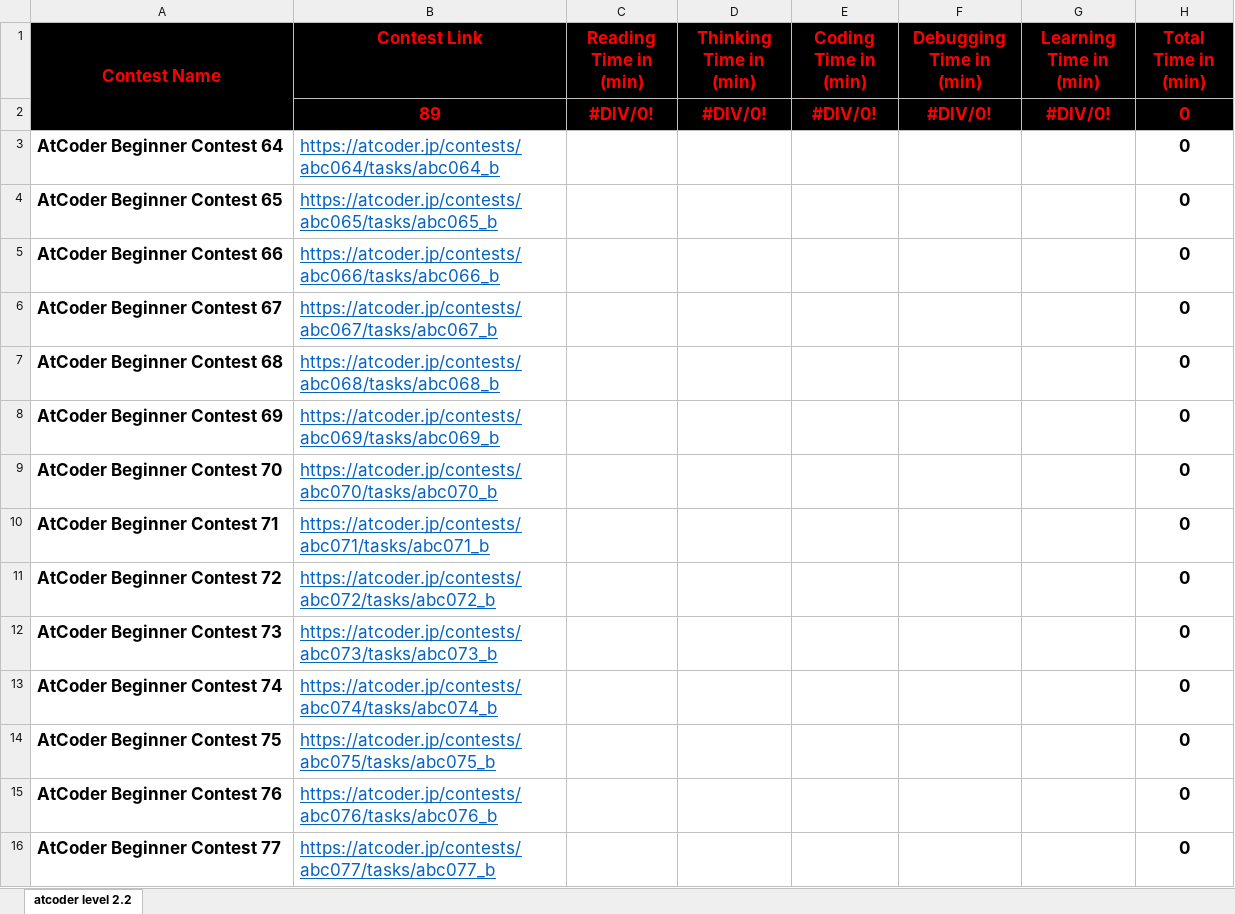
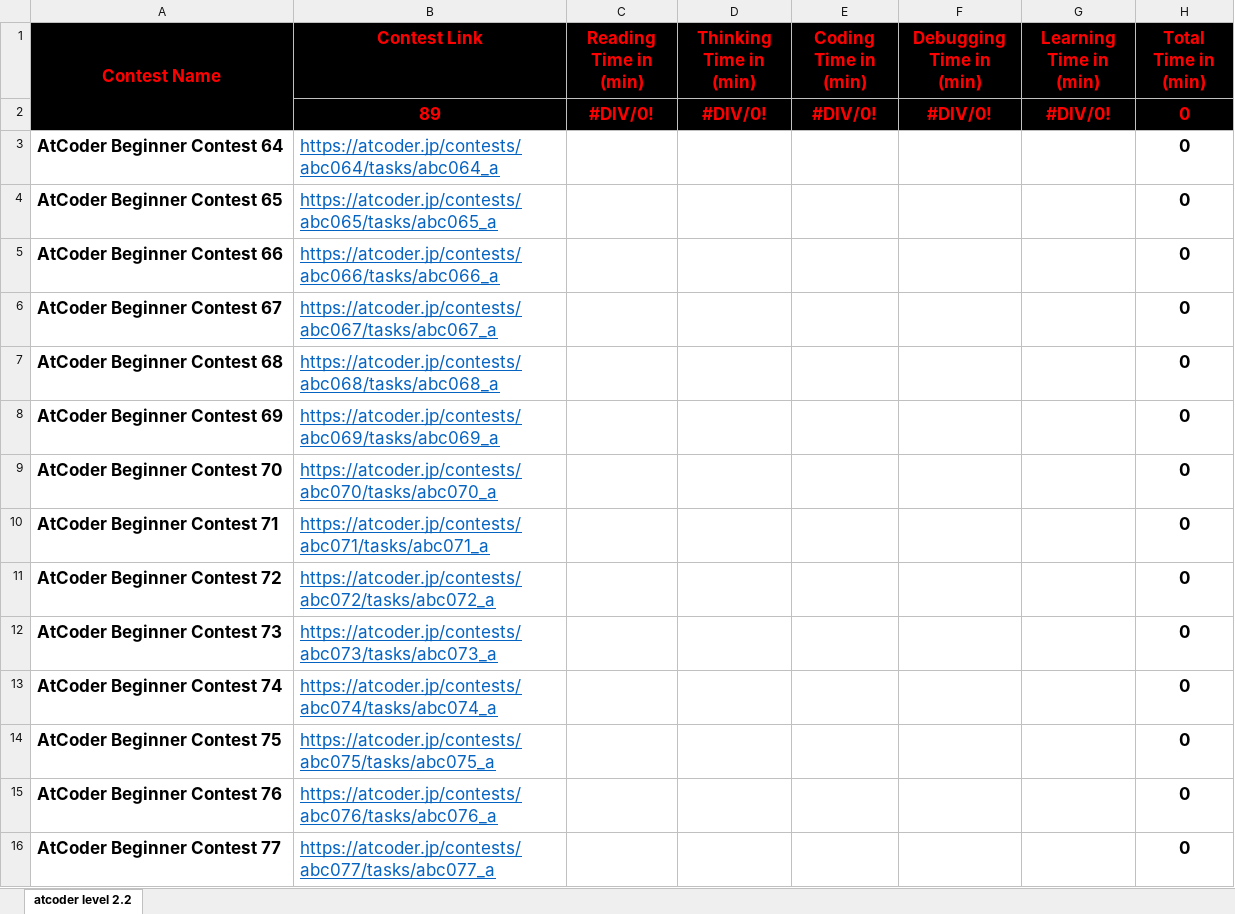
Before and after one commit to cs-MohamedAyman/Problem-Solving-Training, an Excel workbook: level-2/atcoder/phase-2-2/atcoder-phase-2-2.xlsx, sheet atcoder level 2.2, drawn as a sheet; only a part is shown; values as stored, in another font and other column widths than the file's, no borders; conditional formats not drawn; the diff covers the shown part only; the diff names each change by its address in the sheet, - before the commit and + after, or states it on an @@ line.

```diff
--- a/level-2/atcoder/phase-2-2/atcoder-phase-2-2.xlsx (sheet atcoder level 2.2)
+++ b/level-2/atcoder/phase-2-2/atcoder-phase-2-2.xlsx (sheet atcoder level 2.2)
-B3 (Contest Link): https://atcoder.jp/contests/abc064/tasks/abc064_b
+B3 (Contest Link): https://atcoder.jp/contests/abc064/tasks/abc064_a
-B4 (Contest Link): https://atcoder.jp/contests/abc065/tasks/abc065_b
+B4 (Contest Link): https://atcoder.jp/contests/abc065/tasks/abc065_a
-B5 (Contest Link): https://atcoder.jp/contests/abc066/tasks/abc066_b
+B5 (Contest Link): https://atcoder.jp/contests/abc066/tasks/abc066_a
-B6 (Contest Link): https://atcoder.jp/contests/abc067/tasks/abc067_b
+B6 (Contest Link): https://atcoder.jp/contests/abc067/tasks/abc067_a
-B7 (Contest Link): https://atcoder.jp/contests/abc068/tasks/abc068_b
+B7 (Contest Link): https://atcoder.jp/contests/abc068/tasks/abc068_a
-B8 (Contest Link): https://atcoder.jp/contests/abc069/tasks/abc069_b
+B8 (Contest Link): https://atcoder.jp/contests/abc069/tasks/abc069_a
-B9 (Contest Link): https://atcoder.jp/contests/abc070/tasks/abc070_b
+B9 (Contest Link): https://atcoder.jp/contests/abc070/tasks/abc070_a
-B10 (Contest Link): https://atcoder.jp/contests/abc071/tasks/abc071_b
+B10 (Contest Link): https://atcoder.jp/contests/abc071/tasks/abc071_a
-B11 (Contest Link): https://atcoder.jp/contests/abc072/tasks/abc072_b
+B11 (Contest Link): https://atcoder.jp/contests/abc072/tasks/abc072_a
-B12 (Contest Link): https://atcoder.jp/contests/abc073/tasks/abc073_b
+B12 (Contest Link): https://atcoder.jp/contests/abc073/tasks/abc073_a
-B13 (Contest Link): https://atcoder.jp/contests/abc074/tasks/abc074_b
+B13 (Contest Link): https://atcoder.jp/contests/abc074/tasks/abc074_a
-B14 (Contest Link): https://atcoder.jp/contests/abc075/tasks/abc075_b
+B14 (Contest Link): https://atcoder.jp/contests/abc075/tasks/abc075_a
-B15 (Contest Link): https://atcoder.jp/contests/abc076/tasks/abc076_b
+B15 (Contest Link): https://atcoder.jp/contests/abc076/tasks/abc076_a
-B16 (Contest Link): https://atcoder.jp/contests/abc077/tasks/abc077_b
+B16 (Contest Link): https://atcoder.jp/contests/abc077/tasks/abc077_a
```
Also changed, not shown: 75 edited cells elsewhere in this sheet, level-2/atcoder/phase-2-1/atcoder-phase-2-1.xlsx, 22 other files.
